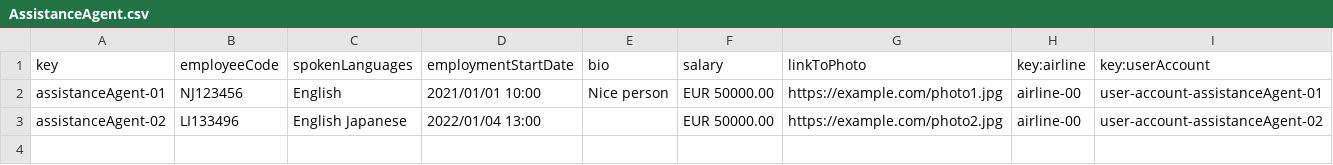
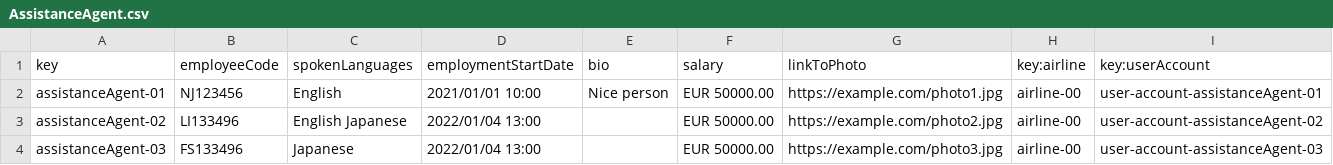
Before and after one commit to DP2-C1-046/Acme-ANS-D04, a CSV file: src/main/resources/WEB-INF/data/sample/AssistanceAgent.csv, drawn as a sheet; the diff names each change by its address in the sheet, - before the commit and + after, or states it on an @@ line.

```diff
--- a/src/main/resources/WEB-INF/data/sample/AssistanceAgent.csv
+++ b/src/main/resources/WEB-INF/data/sample/AssistanceAgent.csv
+row 4: assistanceAgent-03 | FS133496 | Japanese | 2022/01/04 13:00 |  | EUR 50000.00 | https://example.com/photo3.jpg | airline-00 | user-account-assistanceAgent-03
```
Also changed, not shown: src/main/resources/WEB-INF/data/sample/MaintenanceRecords.csv, 53 other files.
